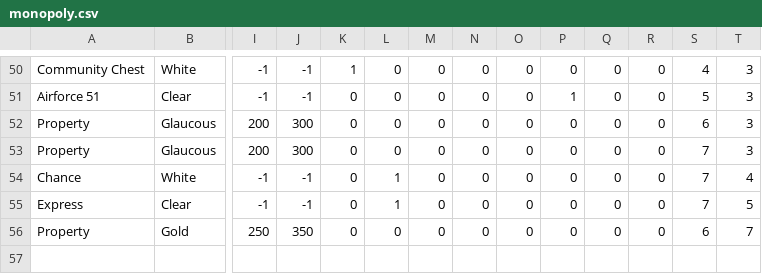
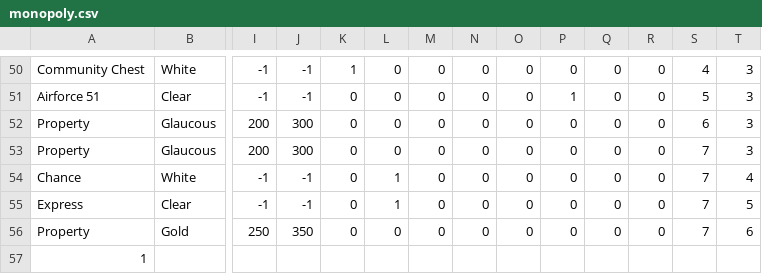
Before and after one commit to BekaAdmasuZ/final--project, a CSV file: monopoly.csv, drawn as a sheet; only a part is shown, gaps mark what is left out; rows hold the shown columns only; the diff names each change by its address in the sheet, - before the commit and + after, or states it on an @@ line.

```diff
--- a/monopoly.csv
+++ b/monopoly.csv
-S56: 6
+S56: 7
-T56: 7
+T56: 6
+row 57: 1
```
Also changed, not shown: 3 other files.
